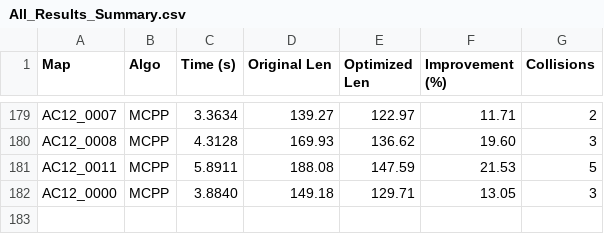
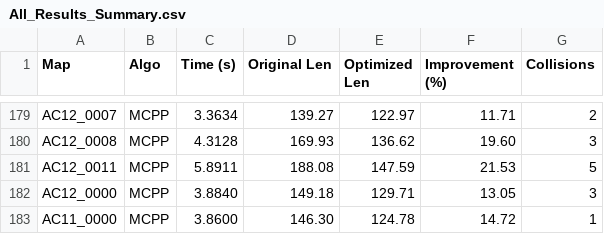
Before and after one commit to Lamiyuu/cpp_cstar, a CSV file: test_all_map/Results/All_Results_Summary.csv, drawn as a sheet; only a part is shown, gaps mark what is left out; the diff names each change by its address in the sheet, - before the commit and + after, or states it on an @@ line.

Commit message:
tiep tuc cai tien MCPP

```diff
--- a/test_all_map/Results/All_Results_Summary.csv
+++ b/test_all_map/Results/All_Results_Summary.csv
+row 183: AC11_0000 | MCPP | 3.8600 | 146.30 | 124.78 | 14.72 | 1
```
Also changed, not shown: 1 other file.
